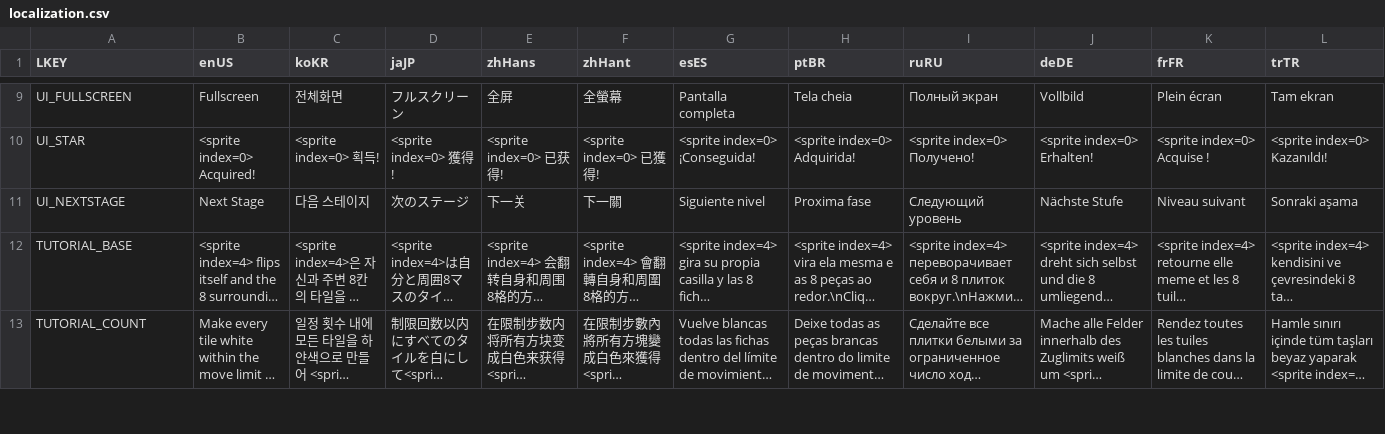
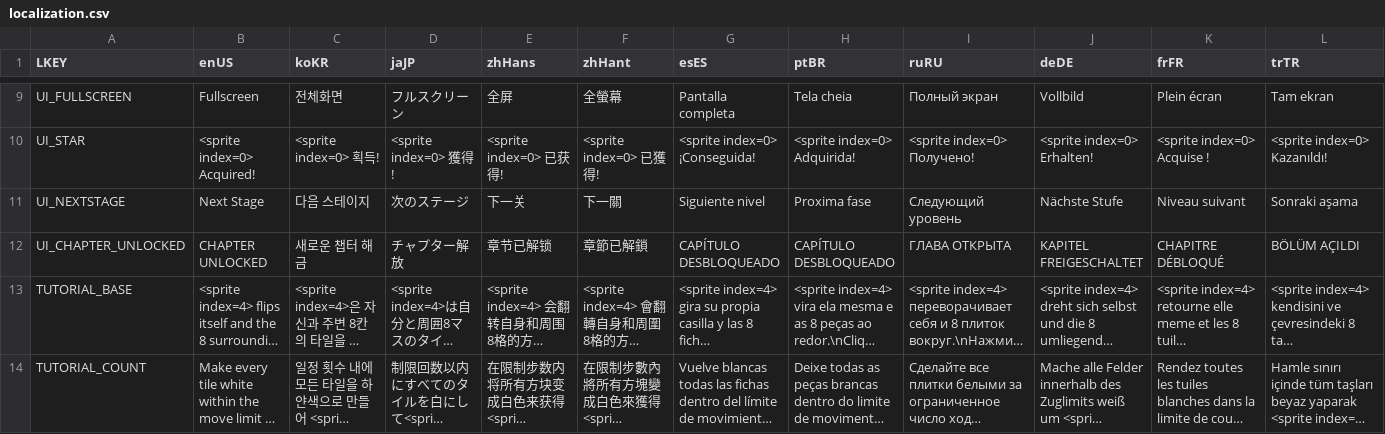
Before and after one commit to Surune/BiTile, a CSV file: Assets/Resources/localization.csv, drawn as a sheet; only a part is shown, gaps mark what is left out; long unchanged cells end in …; rows hold the shown columns only; the diff names each change by its address in the sheet, - before the commit and + after, or states it on an @@ line.

Commit message:
chapter unlock

```diff
--- a/Assets/Resources/localization.csv
+++ b/Assets/Resources/localization.csv
+row 12: UI_CHAPTER_UNLOCKED | CHAPTER UNLOCKED | 새로운 챕터 해금 | チャプター解放 | 章节已解锁 | 章節已解鎖 | CAPÍTULO DESBLOQUEADO | CAPÍTULO DESBLOQUEADO | ГЛАВА ОТКРЫТА | KAPITEL FREIGESCHALTET | CHAPITRE DÉBLOQUÉ | BÖLÜM AÇILDI
```
Also changed, not shown: 9 other files.
